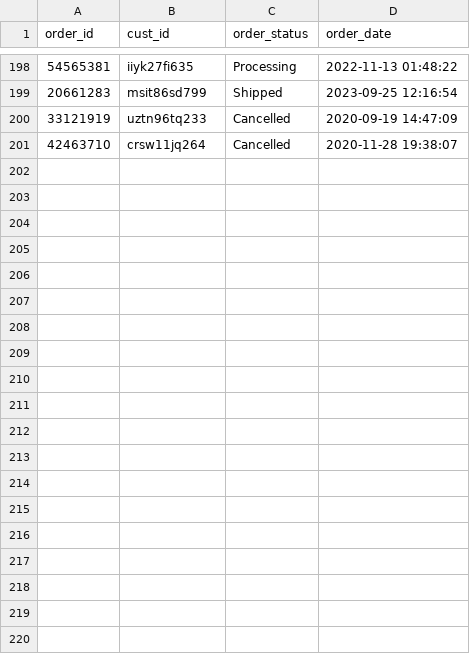
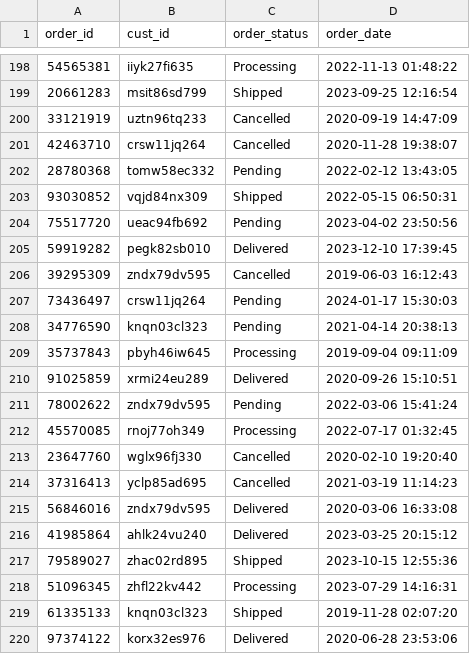
Before and after one commit to Ching-Yang/Group12_IB9HP0, a CSV file: dataset/Orders.csv, drawn as a sheet; only a part is shown, gaps mark what is left out; the diff covers the shown part only; the diff names each change by its address in the sheet, - before the commit and + after, or states it on an @@ line.

```diff
--- a/dataset/Orders.csv
+++ b/dataset/Orders.csv
+row 202: 28780368 | tomw58ec332 | Pending | 2022-02-12 13:43:05
+row 203: 93030852 | vqjd84nx309 | Shipped | 2022-05-15 06:50:31
+row 204: 75517720 | ueac94fb692 | Pending | 2023-04-02 23:50:56
+row 205: 59919282 | pegk82sb010 | Delivered | 2023-12-10 17:39:45
+row 206: 39295309 | zndx79dv595 | Cancelled | 2019-06-03 16:12:43
+row 207: 73436497 | crsw11jq264 | Pending | 2024-01-17 15:30:03
+row 208: 34776590 | knqn03cl323 | Pending | 2021-04-14 20:38:13
+row 209: 35737843 | pbyh46iw645 | Processing | 2019-09-04 09:11:09
+row 210: 91025859 | xrmi24eu289 | Delivered | 2020-09-26 15:10:51
+row 211: 78002622 | zndx79dv595 | Pending | 2022-03-06 15:41:24
+row 212: 45570085 | rnoj77oh349 | Processing | 2022-07-17 01:32:45
+row 213: 23647760 | wglx96fj330 | Cancelled | 2020-02-10 19:20:40
+row 214: 37316413 | yclp85ad695 | Cancelled | 2021-03-19 11:14:23
+row 215: 56846016 | zndx79dv595 | Delivered | 2020-03-06 16:33:08
+row 216: 41985864 | ahlk24vu240 | Delivered | 2023-03-25 20:15:12
+row 217: 79589027 | zhac02rd895 | Shipped | 2023-10-15 12:55:36
+row 218: 51096345 | zhfl22kv442 | Processing | 2023-07-29 14:16:31
+row 219: 61335133 | knqn03cl323 | Shipped | 2019-11-28 02:07:20
+row 220: 97374122 | korx32es976 | Delivered | 2020-06-28 23:53:06
```
Also changed, not shown: 31 added rows elsewhere in this file, dataset/Customers.csv, dataset/Order_items.csv, 5 other files.
